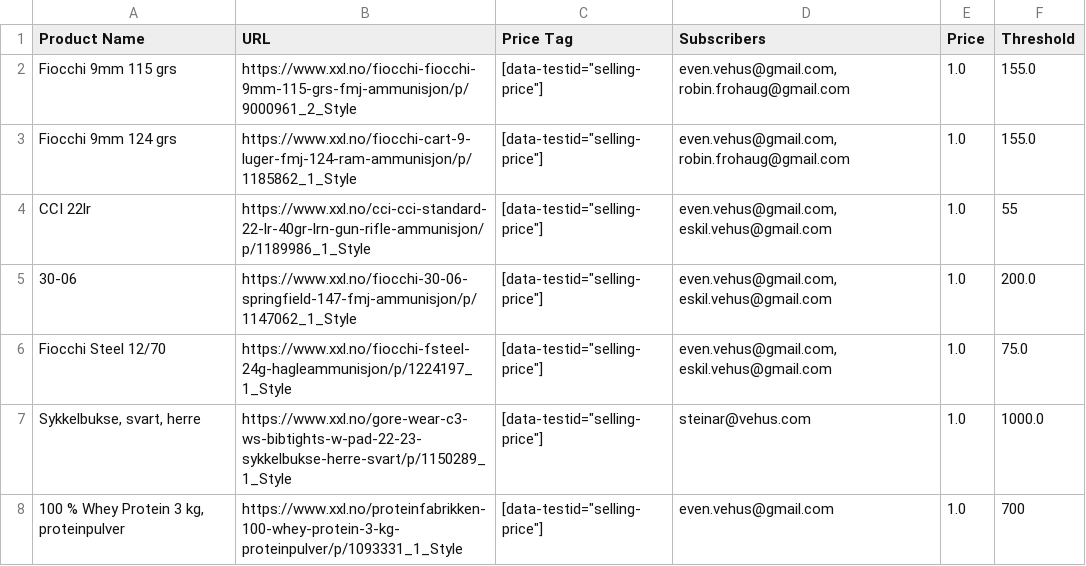
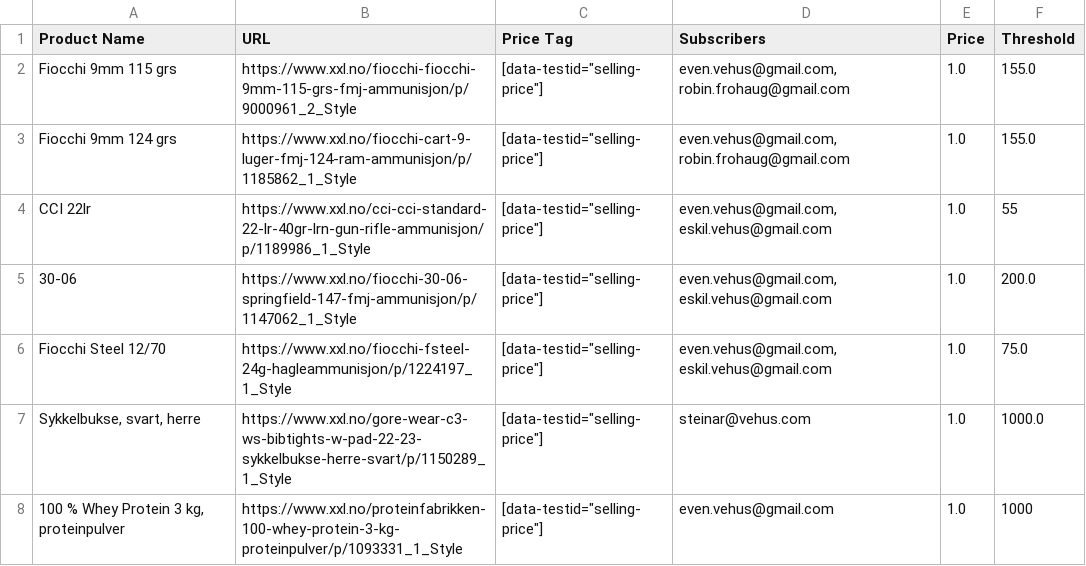
Before and after one commit to evenveh/sale-notificator, a CSV file: product_overview.csv, drawn as a sheet.

Commit message:
Setting a threshold so that a mail will be sent regardless of price. Mostly to see that the program runs as expected, on schedule.

```diff
--- a/product_overview.csv
+++ b/product_overview.csv
@@ -7,2 +7,2 @@ Fiocchi Steel 12/70,https://www.xxl.no/fiocchi-fsteel-24g-hagleammunisjon/p/1224
 "Sykkelbukse, svart, herre",https://www.xxl.no/gore-wear-c3-ws-bibtights-w-pad-22-23-sykkelbukse-herre-svart/p/1150289_1_Style,"[data-testid=""selling-price""]",steinar@vehus.com,1.0,1000.0
-"100 % Whey Protein 3 kg, proteinpulver",https://www.xxl.no/proteinfabrikken-100-whey-protein-3-kg-proteinpulver/p/1093331_1_Style,"[data-testid=""selling-price""]",even.vehus@gmail.com,1.0,700
+"100 % Whey Protein 3 kg, proteinpulver",https://www.xxl.no/proteinfabrikken-100-whey-protein-3-kg-proteinpulver/p/1093331_1_Style,"[data-testid=""selling-price""]",even.vehus@gmail.com,1.0,1000
```
